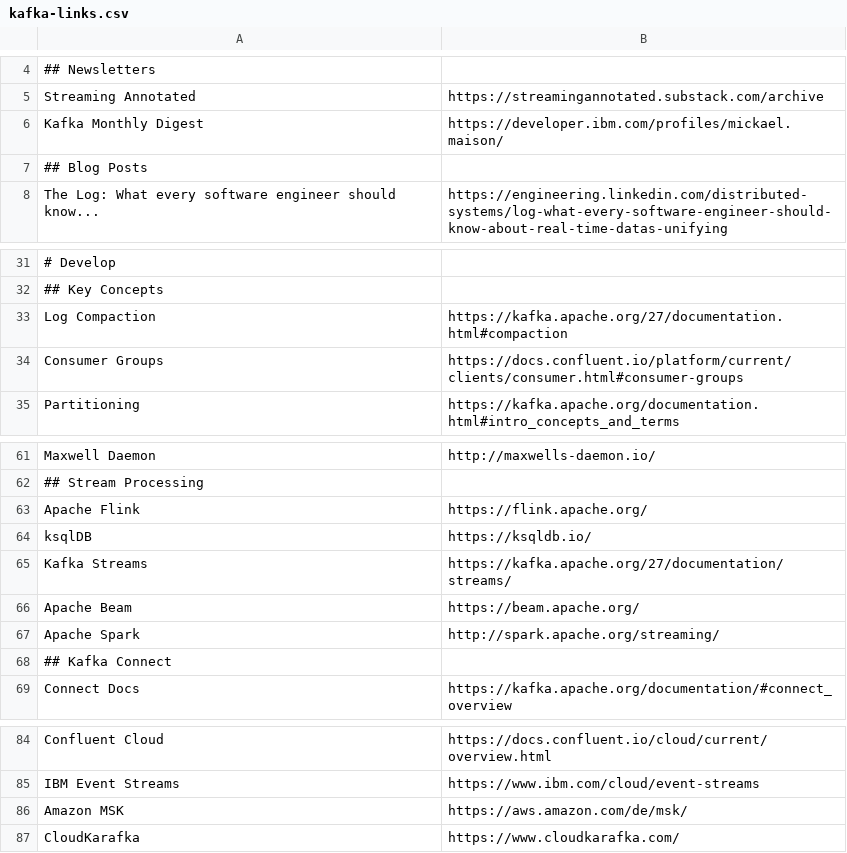
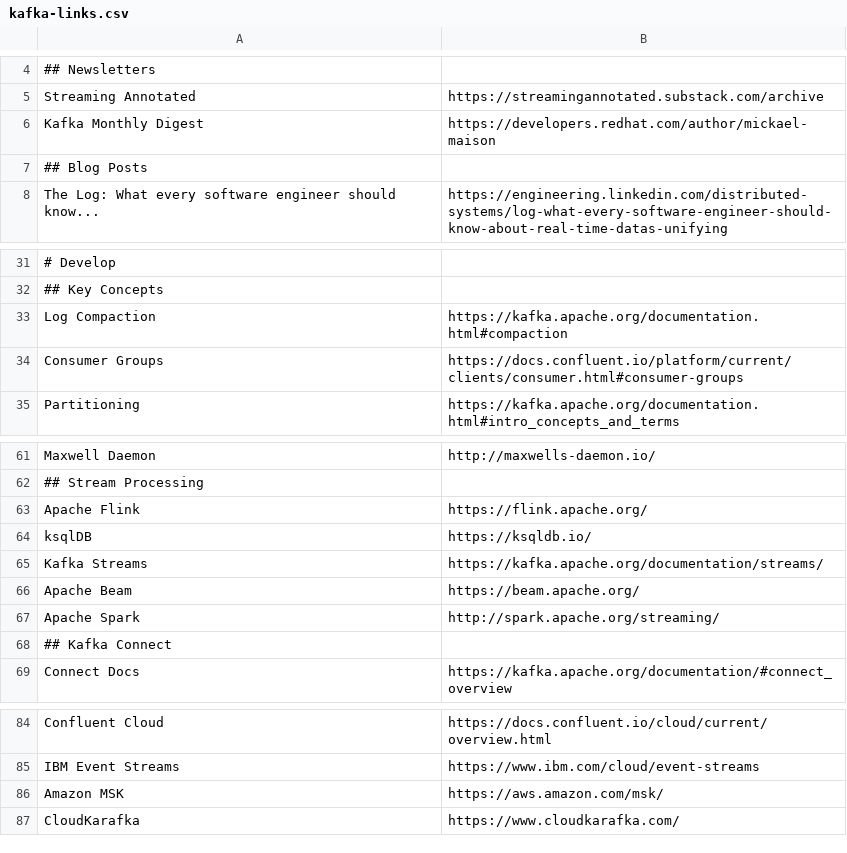
Before and after one commit to a-great-day-out-with/a-great-day-out-with.github.io, a CSV file: kafka-links.csv, drawn as a sheet; only a part is shown, gaps mark what is left out; the diff names each change by its address in the sheet, - before the commit and + after, or states it on an @@ line.

Commit message:
Update a few links
- Use latest official docs instead of 2.7
- Use global link instead of German for MSK
- Update Monthly Digest link

```diff
--- a/kafka-links.csv
+++ b/kafka-links.csv
-B6: https://developer.ibm.com/profiles/mickael.maison/
+B6: https://developers.redhat.com/author/mickael-maison
-B33: https://kafka.apache.org/27/documentation.html#compaction
+B33: https://kafka.apache.org/documentation.html#compaction
-B65: https://kafka.apache.org/27/documentation/streams/
+B65: https://kafka.apache.org/documentation/streams/
-B86: https://aws.amazon.com/de/msk/
+B86: https://aws.amazon.com/msk/
```
Also changed, not shown: 1 other file.
